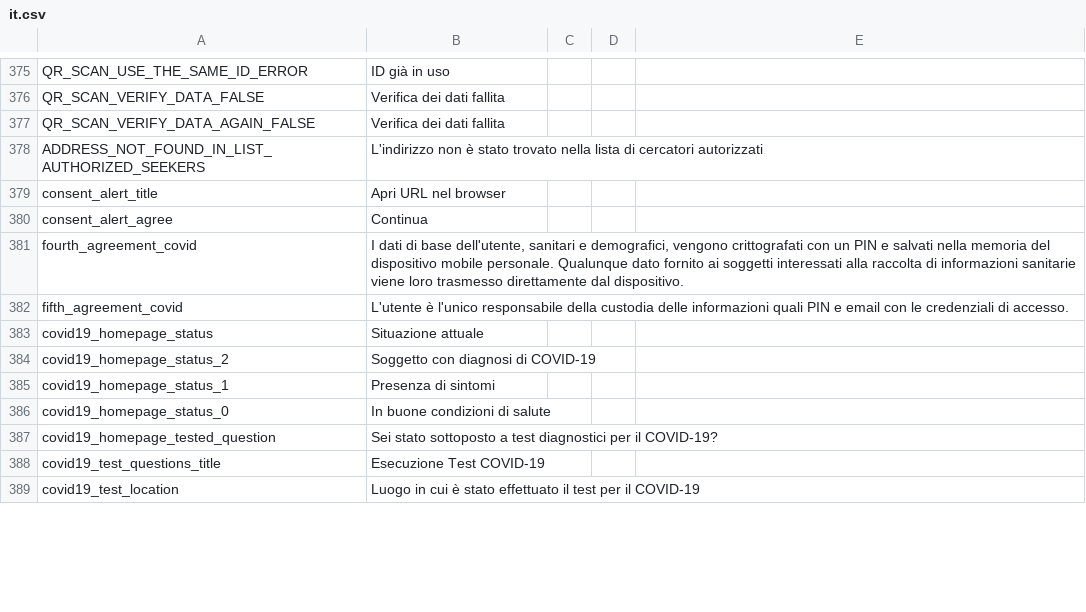
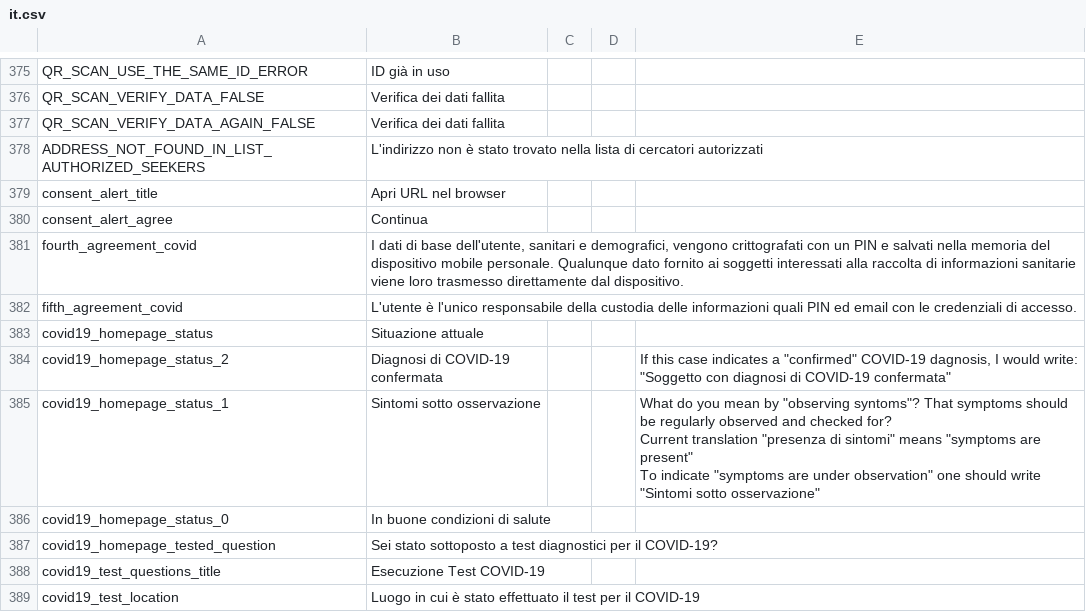
Before and after one commit to CentivaHealth/centiva-translations, a CSV file: it.csv, drawn as a sheet; only a part is shown, gaps mark what is left out; the diff covers the shown part only.

Commit message:
Update it.csv (POEditor.com)

```diff
--- a/it.csv
+++ b/it.csv
@@ -382 +382 @@ fourth_agreement_covid,"I dati di base dell'utente, sanitari e demografici, veng
-fifth_agreement_covid,"L'utente è l'unico responsabile della custodia delle informazioni quali PIN e email con le credenziali di accesso.",,
+fifth_agreement_covid,"L'utente è l'unico responsabile della custodia delle informazioni quali PIN ed email con le credenziali di accesso.",,,
@@ -384,2 +384,5 @@ covid19_homepage_status,"Situazione attuale",,
-covid19_homepage_status_2,"Soggetto con diagnosi di COVID-19",,
-covid19_homepage_status_1,"Presenza di sintomi",,
+covid19_homepage_status_2,"Diagnosi di COVID-19 confermata",,,"If this case indicates a ""confirmed"" COVID-19 dagnosis, I would write:
+""Soggetto con diagnosi di COVID-19 confermata"""
+covid19_homepage_status_1,"Sintomi sotto osservazione",,,"What do you mean by ""observing syntoms""? That symptoms should be regularly observed and checked for?
+Current translation ""presenza di sintomi"" means ""symptoms are present""
+To indicate ""symptoms are under observation"" one should write ""Sintomi sotto osservazione"""
```
Also changed, not shown: 24 edited cells elsewhere in this file.
